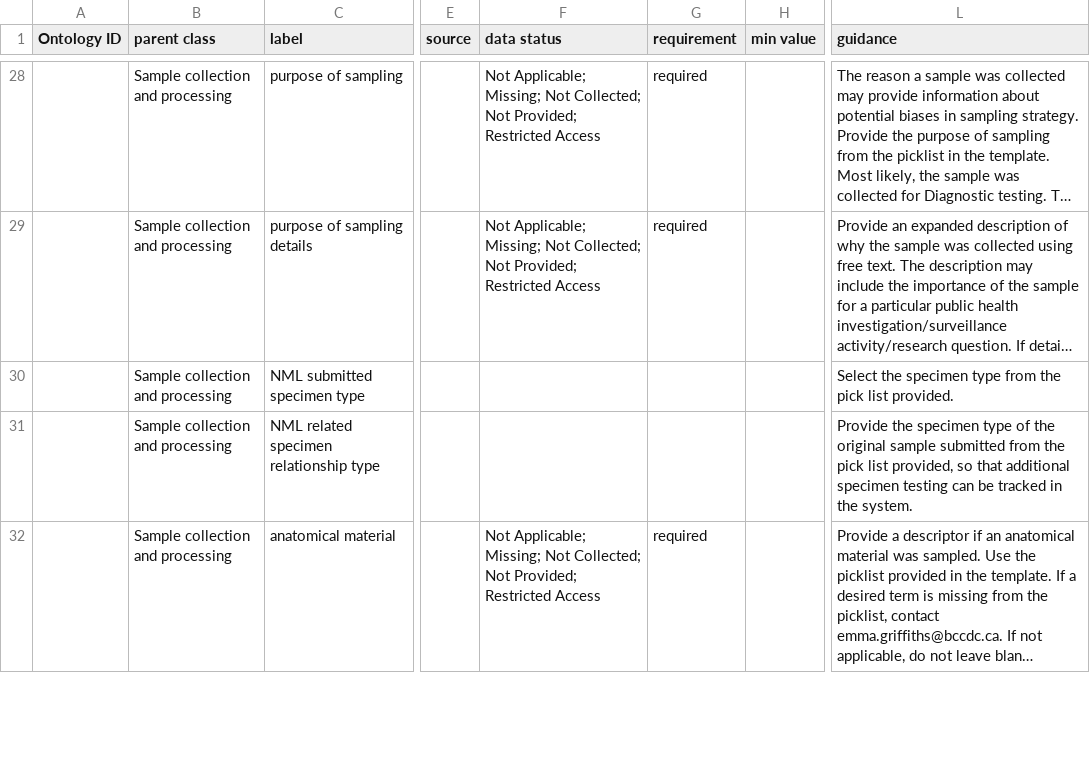
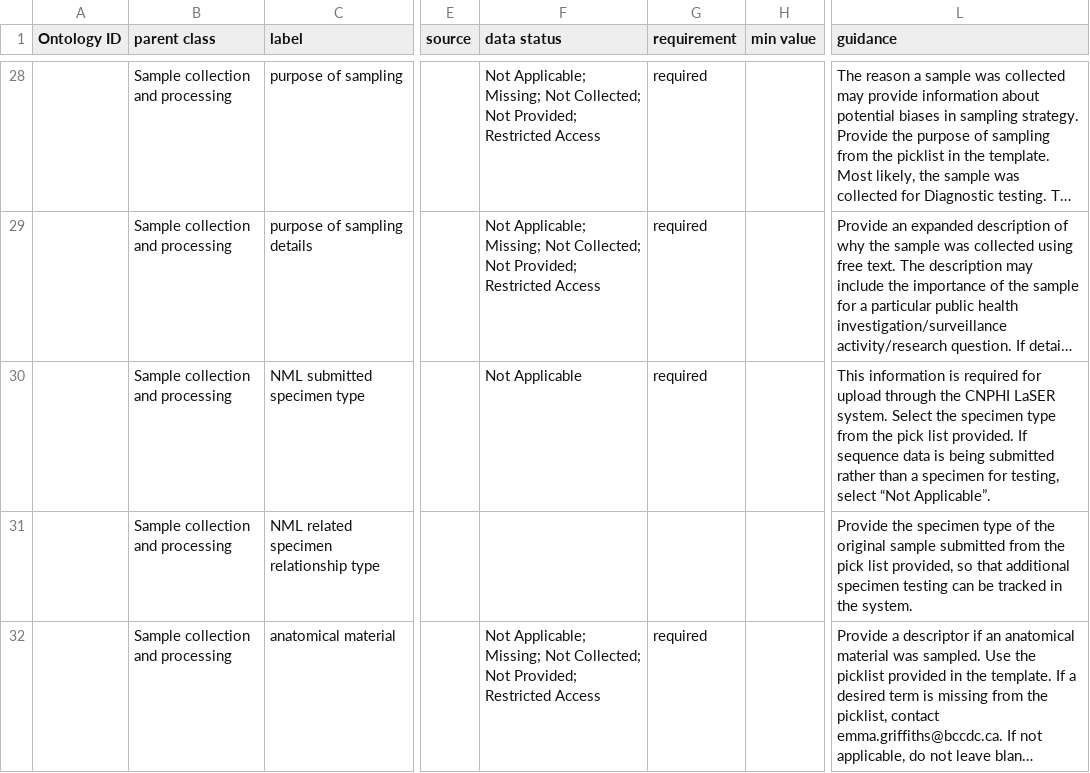
Before and after one commit to cidgoh/DataHarmonizer, a TSV file: template/canada_covid19/data.tsv, drawn as a sheet; only a part is shown, gaps mark what is left out; long unchanged cells end in …; the diff covers the shown part only; the diff names each change by its address in the sheet, - before the commit and + after, or states it on an @@ line.

```diff
--- a/template/canada_covid19/data.tsv
+++ b/template/canada_covid19/data.tsv
-F30 (data status): (empty)
+F30 (data status): Not Applicable
-G30 (requirement): (empty)
+G30 (requirement): required
-L30 (guidance): Select the specimen type from the pick list provided.
+L30 (guidance): This information is required for upload through the CNPHI LaSER system. Select the specimen type from the pick list provided. If sequence data is being submitted rather than a specimen for testing, select “Not Applicable”.
```
Also changed, not shown: 1 added row and 2 edited cells elsewhere in this file, 2 other files.
